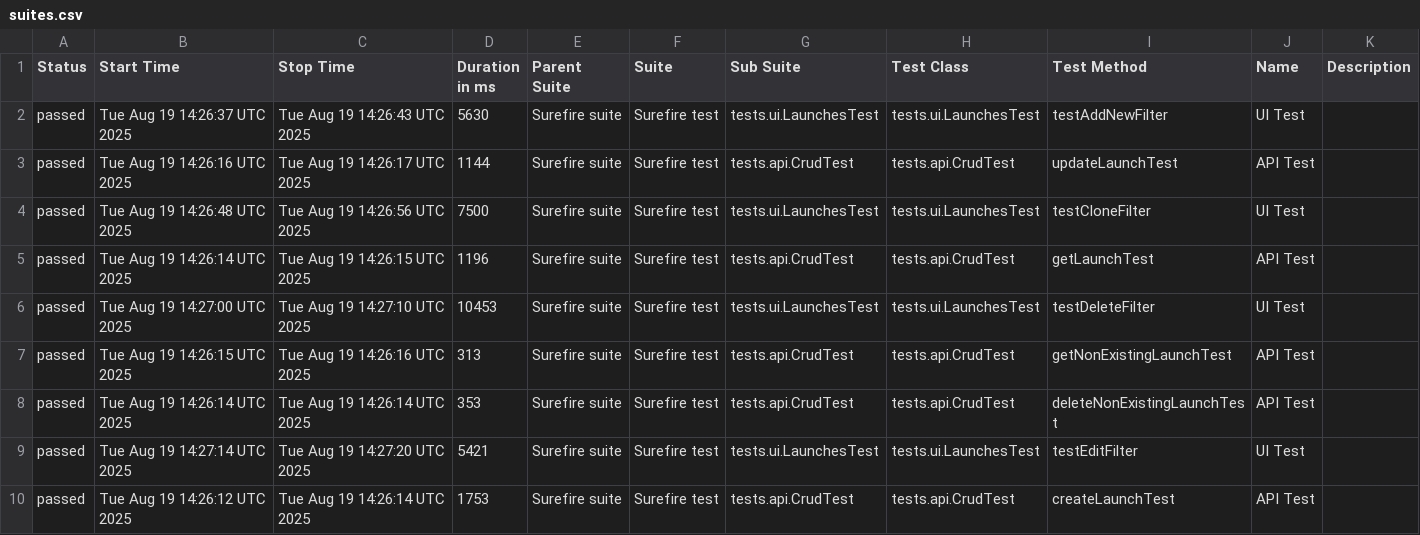
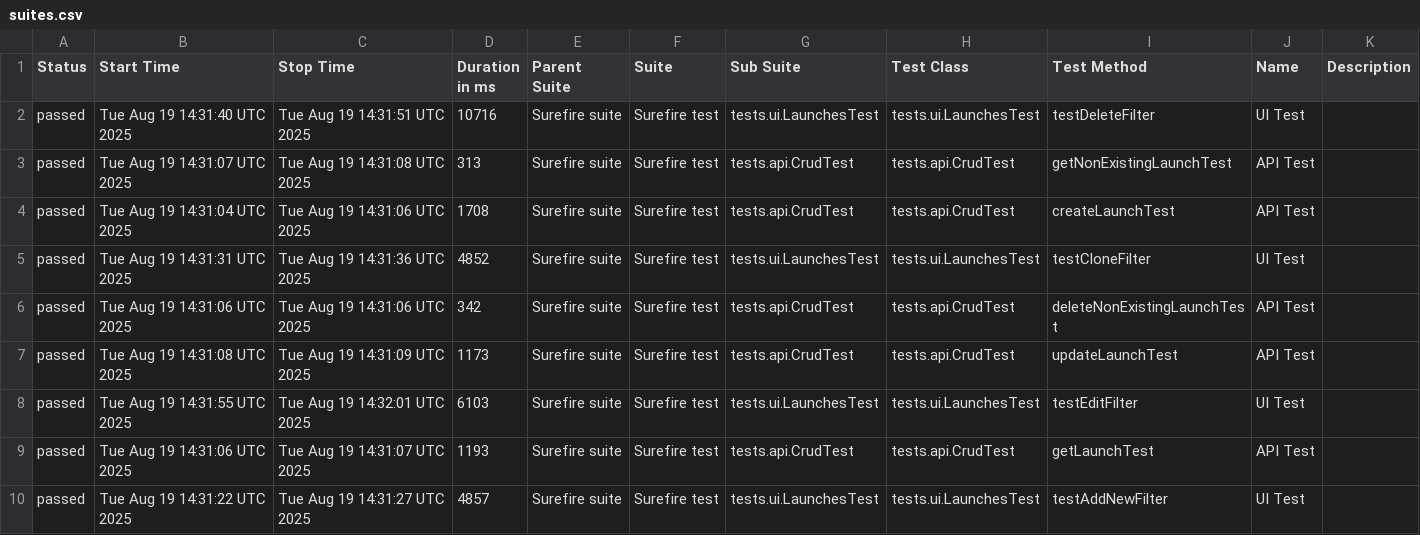
Before and after one commit to Solosnyuk/report-portal-Selenide-Test, a CSV file: data/suites.csv, drawn as a sheet.

```diff
--- a/data/suites.csv
+++ b/data/suites.csv
@@ -1,10 +1,10 @@
 "Status","Start Time","Stop Time","Duration in ms","Parent Suite","Suite","Sub Suite","Test Class","Test Method","Name","Description"
-"passed","Tue Aug 19 14:26:37 UTC 2025","Tue Aug 19 14:26:43 UTC 2025","5630","Surefire suite","Surefire test","tests.ui.LaunchesTest","tests.ui.LaunchesTest","testAddNewFilter","UI Test",""
-"passed","Tue Aug 19 14:26:16 UTC 2025","Tue Aug 19 14:26:17 UTC 2025","1144","Surefire suite","Surefire test","tests.api.CrudTest","tests.api.CrudTest","updateLaunchTest","API Test",""
-"passed","Tue Aug 19 14:26:48 UTC 2025","Tue Aug 19 14:26:56 UTC 2025","7500","Surefire suite","Surefire test","tests.ui.LaunchesTest","tests.ui.LaunchesTest","testCloneFilter","UI Test",""
-"passed","Tue Aug 19 14:26:14 UTC 2025","Tue Aug 19 14:26:15 UTC 2025","1196","Surefire suite","Surefire test","tests.api.CrudTest","tests.api.CrudTest","getLaunchTest","API Test",""
-"passed","Tue Aug 19 14:27:00 UTC 2025","Tue Aug 19 14:27:10 UTC 2025","10453","Surefire suite","Surefire test","tests.ui.LaunchesTest","tests.ui.LaunchesTest","testDeleteFilter","UI Test",""
-"passed","Tue Aug 19 14:26:15 UTC 2025","Tue Aug 19 14:26:16 UTC 2025","313","Surefire suite","Surefire test","tests.api.CrudTest","tests.api.CrudTest","getNonExistingLaunchTest","API Test",""
-"passed","Tue Aug 19 14:26:14 UTC 2025","Tue Aug 19 14:26:14 UTC 2025","353","Surefire suite","Surefire test","tests.api.CrudTest","tests.api.CrudTest","deleteNonExistingLaunchTest","API Test",""
-"passed","Tue Aug 19 14:27:14 UTC 2025","Tue Aug 19 14:27:20 UTC 2025","5421","Surefire suite","Surefire test","tests.ui.LaunchesTest","tests.ui.LaunchesTest","testEditFilter","UI Test",""
-"passed","Tue Aug 19 14:26:12 UTC 2025","Tue Aug 19 14:26:14 UTC 2025","1753","Surefire suite","Surefire test","tests.api.CrudTest","tests.api.CrudTest","createLaunchTest","API Test",""
+"passed","Tue Aug 19 14:31:40 UTC 2025","Tue Aug 19 14:31:51 UTC 2025","10716","Surefire suite","Surefire test","tests.ui.LaunchesTest","tests.ui.LaunchesTest","testDeleteFilter","UI Test",""
+"passed","Tue Aug 19 14:31:07 UTC 2025","Tue Aug 19 14:31:08 UTC 2025","313","Surefire suite","Surefire test","tests.api.CrudTest","tests.api.CrudTest","getNonExistingLaunchTest","API Test",""
+"passed","Tue Aug 19 14:31:04 UTC 2025","Tue Aug 19 14:31:06 UTC 2025","1708","Surefire suite","Surefire test","tests.api.CrudTest","tests.api.CrudTest","createLaunchTest","API Test",""
+"passed","Tue Aug 19 14:31:31 UTC 2025","Tue Aug 19 14:31:36 UTC 2025","4852","Surefire suite","Surefire test","tests.ui.LaunchesTest","tests.ui.LaunchesTest","testCloneFilter","UI Test",""
+"passed","Tue Aug 19 14:31:06 UTC 2025","Tue Aug 19 14:31:06 UTC 2025","342","Surefire suite","Surefire test","tests.api.CrudTest","tests.api.CrudTest","deleteNonExistingLaunchTest","API Test",""
+"passed","Tue Aug 19 14:31:08 UTC 2025","Tue Aug 19 14:31:09 UTC 2025","1173","Surefire suite","Surefire test","tests.api.CrudTest","tests.api.CrudTest","updateLaunchTest","API Test",""
+"passed","Tue Aug 19 14:31:55 UTC 2025","Tue Aug 19 14:32:01 UTC 2025","6103","Surefire suite","Surefire test","tests.ui.LaunchesTest","tests.ui.LaunchesTest","testEditFilter","UI Test",""
+"passed","Tue Aug 19 14:31:06 UTC 2025","Tue Aug 19 14:31:07 UTC 2025","1193","Surefire suite","Surefire test","tests.api.CrudTest","tests.api.CrudTest","getLaunchTest","API Test",""
+"passed","Tue Aug 19 14:31:22 UTC 2025","Tue Aug 19 14:31:27 UTC 2025","4857","Surefire suite","Surefire test","tests.ui.LaunchesTest","tests.ui.LaunchesTest","testAddNewFilter","UI Test",""
```
Also changed, not shown: data/behaviors.csv, 22 other files.
